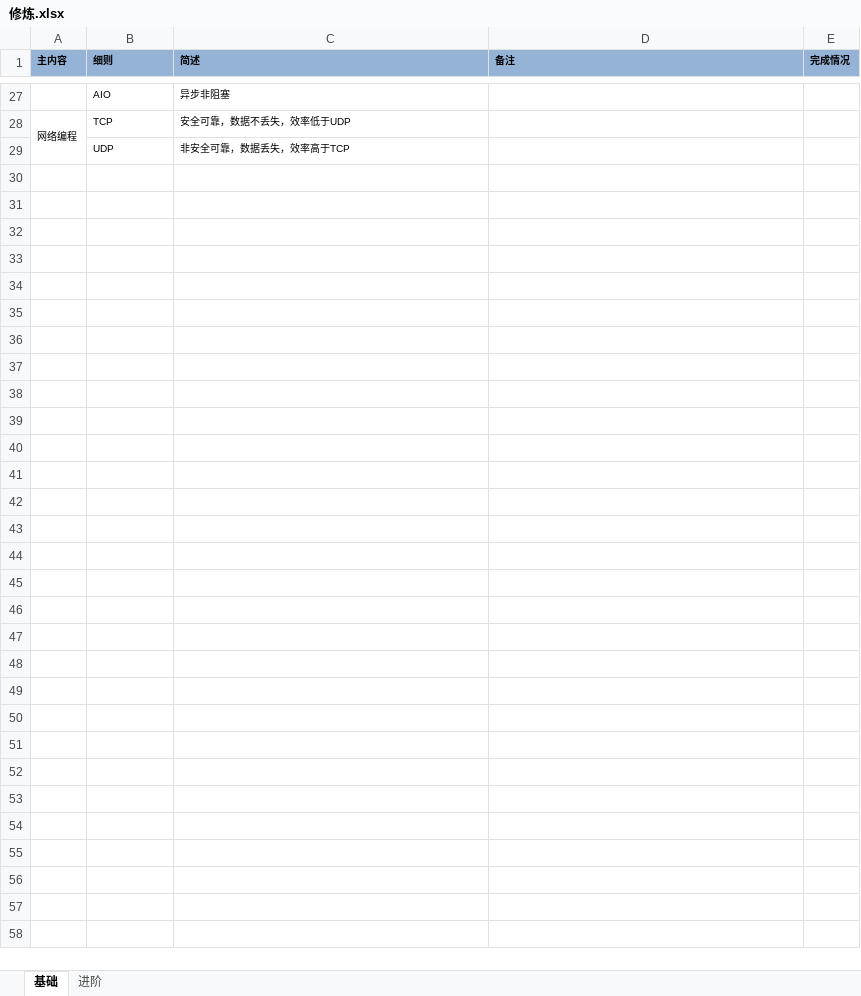
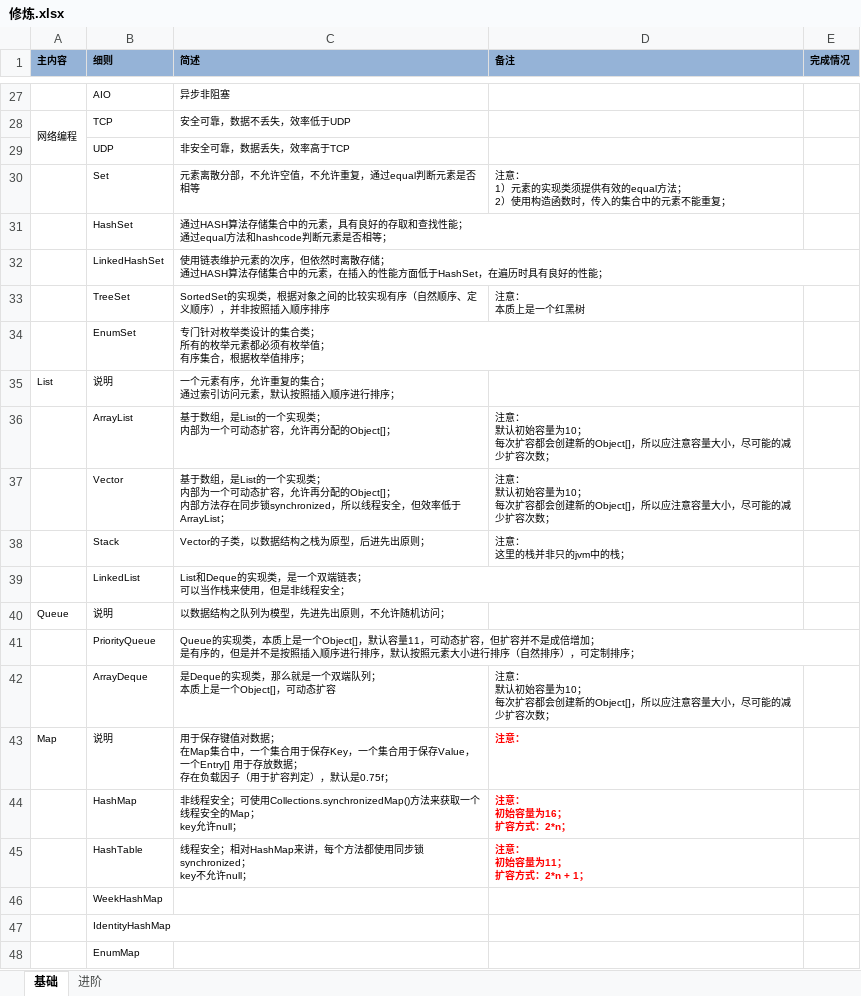
Before and after one commit to Holyko/java-study, an Excel workbook: src/main/resource/修炼.xlsx, sheet 基础, drawn as a sheet; only a part is shown, gaps mark what is left out; values as stored, in another font and other column widths than the file's, no borders; ↵ is a line break in a cell; the diff names each change by its address in the sheet, - before the commit and + after, or states it on an @@ line.

Commit message:
add collections

```diff
--- a/src/main/resource/修炼.xlsx (sheet 基础)
+++ b/src/main/resource/修炼.xlsx (sheet 基础)
+row 30:  | Set | 元素离散分部，不允许空值，不允许重复，通过equal判断元素是否相等 | 注意： ↵ 1）元素的实现类须提供有效的equal方法； ↵ 2）使用构造函数时，传入的集合中的元素不能重复；
+row 31:  | HashSet | 通过HASH算法存储集合中的元素，具有良好的存取和查找性能； ↵ 通过equal方法和hashcode判断元素是否相等；
+row 32:  | LinkedHashSet | 使用链表维护元素的次序，但依然时离散存储； ↵ 通过HASH算法存储集合中的元素，在插入的性能方面低于HashSet，在遍历时具有良好的性能；
+row 33:  | TreeSet | SortedSet的实现类，根据对象之间的比较实现有序（自然顺序、定义顺序），并非按照插入顺序排序 | 注意： ↵ 本质上是一个红黑树
+row 34:  | EnumSet | 专门针对枚举类设计的集合类； ↵ 所有的枚举元素都必须有枚举值； ↵ 有序集合，根据枚举值排序；
+row 35: List | 说明 | 一个元素有序，允许重复的集合； ↵ 通过索引访问元素，默认按照插入顺序进行排序；
+row 36:  | ArrayList | 基于数组，是List的一个实现类； ↵ 内部为一个可动态扩容，允许再分配的Object[]； | 注意： ↵ 默认初始容量为10； ↵ 每次扩容都会创建新的Object[]，所以应注意容量大小，尽可能的减少扩容次数；
+row 37:  | Vector | 基于数组，是List的一个实现类； ↵ 内部为一个可动态扩容，允许再分配的Object[]； ↵ 内部方法存在同步锁synchronized，所以线程安全，但效率低于ArrayList； | 注意： ↵ 默认初始容量为10； ↵ 每次扩容都会创建新的Object[]，所以应注意容量大小，尽可能的减少扩容次数；
+row 38:  | Stack | Vector的子类，以数据结构之栈为原型，后进先出原则； | 注意： ↵ 这里的栈并非只的jvm中的栈；
+row 39:  | LinkedList | List和Deque的实现类，是一个双端链表； ↵ 可以当作栈来使用，但是非线程安全；
+row 40: Queue | 说明 | 以数据结构之队列为模型，先进先出原则，不允许随机访问；
+row 41:  | PriorityQueue | Queue的实现类，本质上是一个Object[]，默认容量11，可动态扩容，但扩容并不是成倍增加； ↵ 是有序的，但是并不是按照插入顺序进行排序，默认按照元素大小进行排序（自然排序），可定制排序；
+row 42:  | ArrayDeque | 是Deque的实现类，那么就是一个双端队列； ↵ 本质上是一个Object[]，可动态扩容 | 注意： ↵ 默认初始容量为10； ↵ 每次扩容都会创建新的Object[]，所以应注意容量大小，尽可能的减少扩容次数；
+row 43: Map | 说明 | 用于保存键值对数据； ↵ 在Map集合中，一个集合用于保存Key，一个集合用于保存Value，一个Entry[] 用于存放数据； ↵ 存在负载因子（用于扩容判定），默认是0.75f； | 注意：
+row 44:  | HashMap | 非线程安全；可使用Collections.synchronizedMap()方法来获取一个线程安全的Map； ↵ key允许null； | 注意： ↵ 初始容量为16； ↵ 扩容方式：2*n；
+row 45:  | HashTable | 线程安全；相对HashMap来讲，每个方法都使用同步锁synchronized； ↵ key不允许null； | 注意： ↵ 初始容量为11； ↵ 扩容方式：2*n + 1；
+row 46:  | WeekHashMap
+row 47:  | IdentityHashMap
+row 48:  | EnumMap
```
